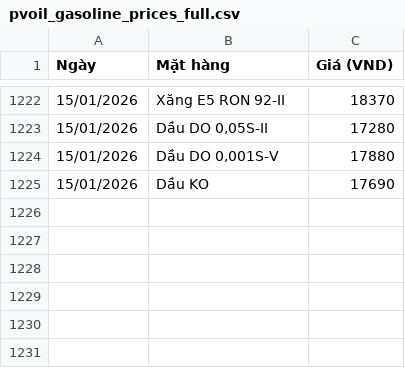
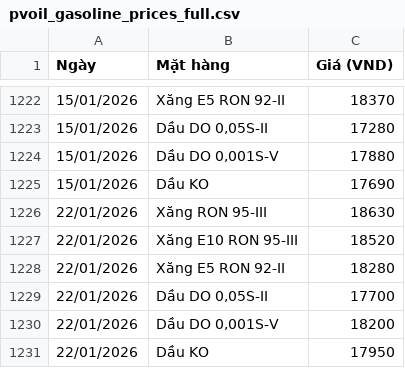
Before and after one commit to Anhthai1991/Fuel-VN-price, a CSV file: pvoil_gasoline_prices_full.csv, drawn as a sheet; only a part is shown, gaps mark what is left out; the diff names each change by its address in the sheet, - before the commit and + after, or states it on an @@ line.

Commit message:
Auto-update PVOIL fuel prices - 2026-01-23 10:34

```diff
--- a/pvoil_gasoline_prices_full.csv
+++ b/pvoil_gasoline_prices_full.csv
+row 1226: 22/01/2026 | Xăng RON 95-III | 18630
+row 1227: 22/01/2026 | Xăng E10 RON 95-III | 18520
+row 1228: 22/01/2026 | Xăng E5 RON 92-II | 18280
+row 1229: 22/01/2026 | Dầu DO 0,05S-II | 17700
+row 1230: 22/01/2026 | Dầu DO 0,001S-V | 18200
+row 1231: 22/01/2026 | Dầu KO | 17950
```
